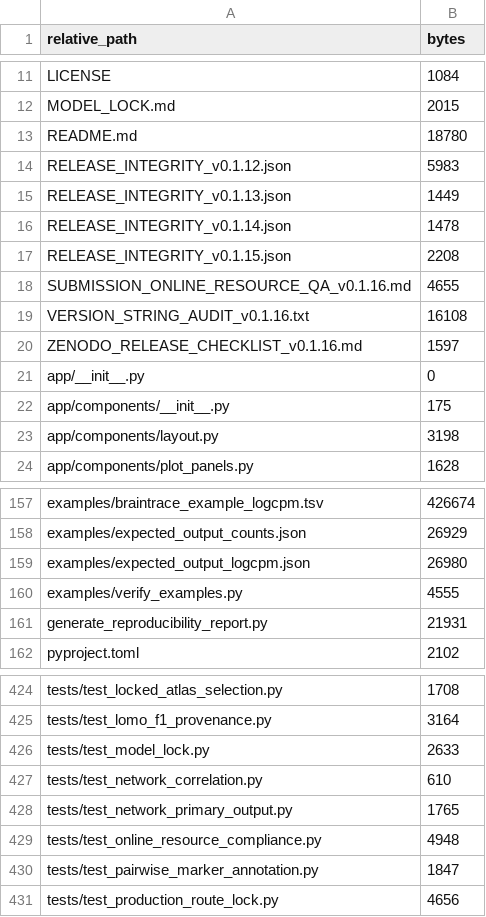
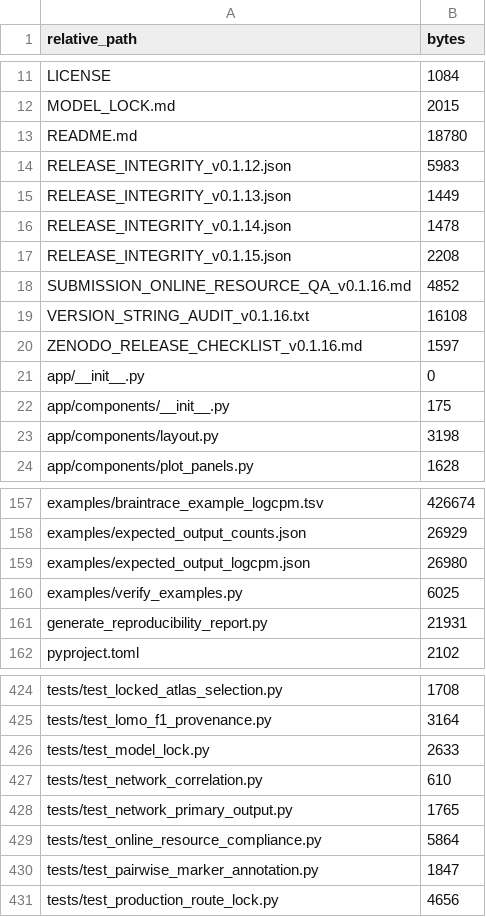
Before and after one commit to wz7717/cfrna-brain-tracing, a CSV file: PACKAGE_MANIFEST.csv, drawn as a sheet; only a part is shown, gaps mark what is left out.

```diff
--- a/PACKAGE_MANIFEST.csv
+++ b/PACKAGE_MANIFEST.csv
@@ -17,3 +17,3 @@ RELEASE_INTEGRITY_v0.1.14.json,1478
 RELEASE_INTEGRITY_v0.1.15.json,2208
-SUBMISSION_ONLINE_RESOURCE_QA_v0.1.16.md,4655
+SUBMISSION_ONLINE_RESOURCE_QA_v0.1.16.md,4852
 VERSION_STRING_AUDIT_v0.1.16.txt,16108
@@ -159,3 +159,3 @@ examples/expected_output_counts.json,26929
 examples/expected_output_logcpm.json,26980
-examples/verify_examples.py,4555
+examples/verify_examples.py,6025
 generate_reproducibility_report.py,21931
@@ -428,3 +428,3 @@ tests/test_network_correlation.py,610
 tests/test_network_primary_output.py,1765
-tests/test_online_resource_compliance.py,4948
+tests/test_online_resource_compliance.py,5864
 tests/test_pairwise_marker_annotation.py,1847
```
Also changed, not shown: 7 other files.
